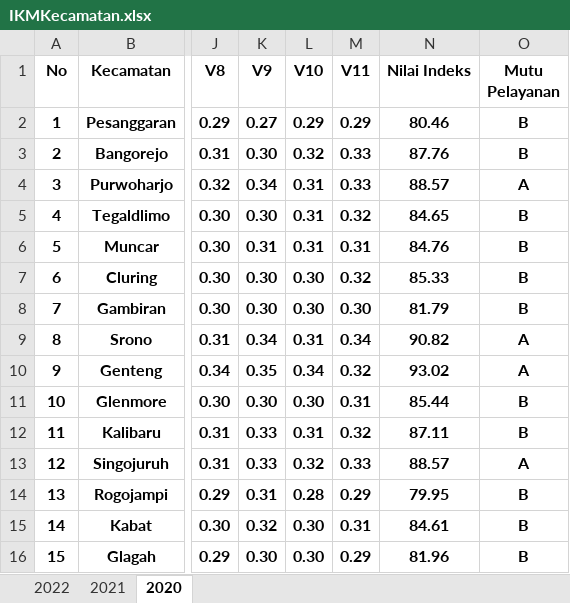
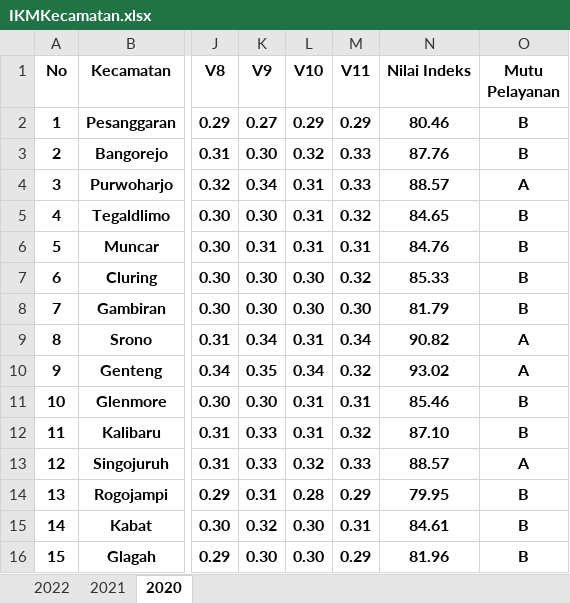
Before and after one commit to NurulFaisolRahman/CVIDE, an Excel workbook: IKMKecamatan.xlsx, sheet 2020, drawn as a sheet; only a part is shown, gaps mark what is left out; values as stored, in another font and other column widths than the file's, no borders; the diff names each change by its address in the sheet, - before the commit and + after, or states it on an @@ line.

```diff
--- a/IKMKecamatan.xlsx (sheet 2020)
+++ b/IKMKecamatan.xlsx (sheet 2020)
-L11 (V10): 0.30
+L11 (V10): 0.31
-N11 (Nilai Indeks): 85.44
+N11 (Nilai Indeks): 85.46
-N12 (Nilai Indeks): 87.11
+N12 (Nilai Indeks): 87.10
```
Also changed, not shown: sheet 2022, sheet 2021.
